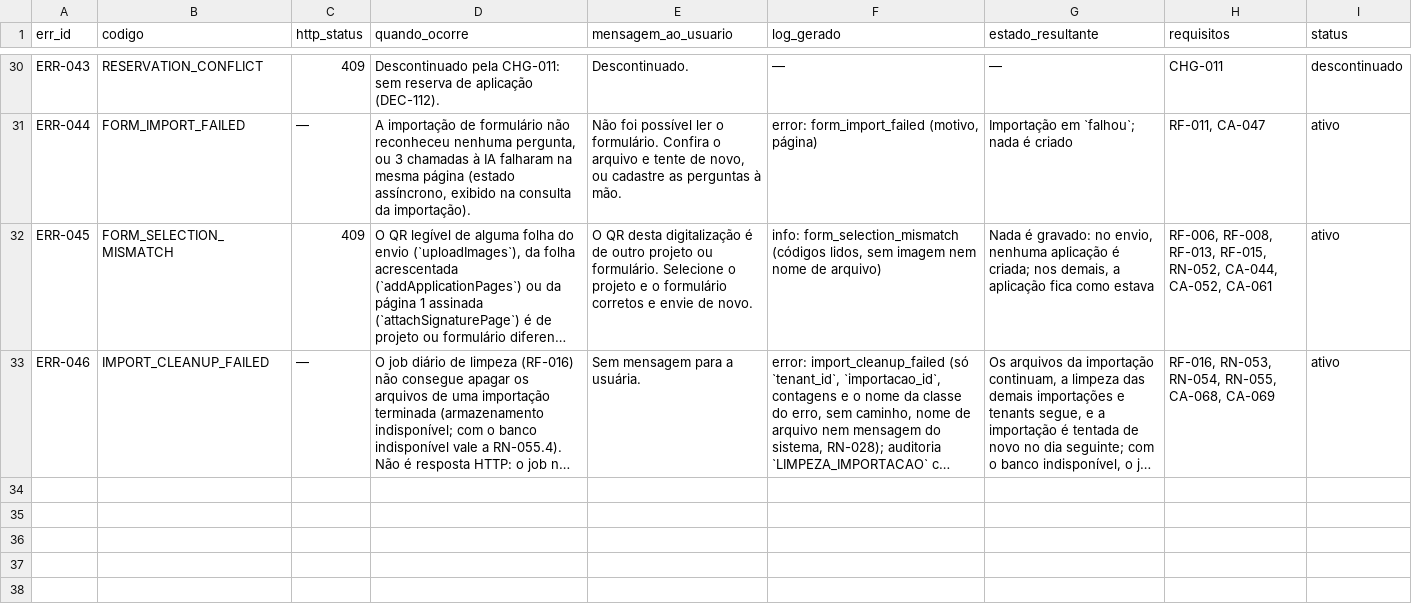
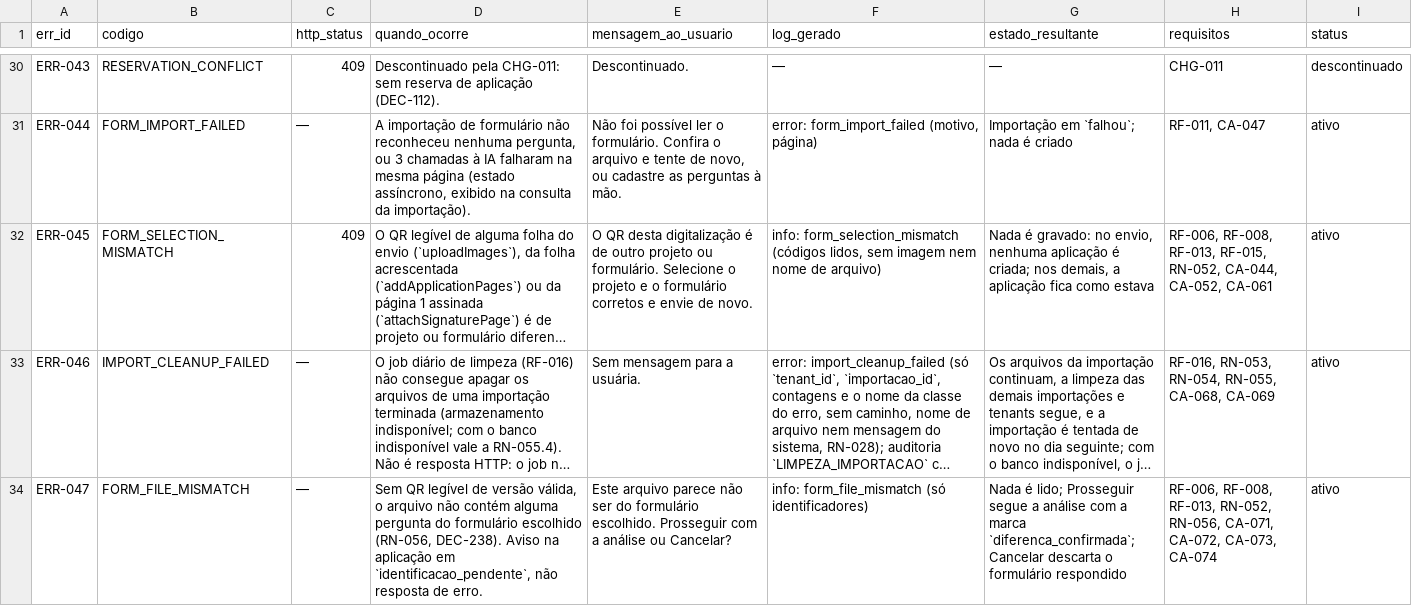
Before and after one commit to carlosyano/minhapesquisa-s2r, a CSV file: registros/catalogo_erros.csv, drawn as a sheet; only a part is shown, gaps mark what is left out; long unchanged cells end in …; the diff names each change by its address in the sheet, - before the commit and + after, or states it on an @@ line.

```diff
--- a/registros/catalogo_erros.csv
+++ b/registros/catalogo_erros.csv
+row 34: ERR-047 | FORM_FILE_MISMATCH | — | Sem QR legível de versão válida, o arquivo não contém alguma pergunta do formulário escolhido (RN-056, DEC-238). Aviso na aplicação em `identificacao_pendente`, não resposta de erro. | Este arquivo parece não ser do formulário escolhido. Prosseguir com a análise ou Cancelar? | info: form_file_mismatch (só identificadores) | Nada é lido; Prosseguir segue a análise com a marca `diferenca_confirmada`; Cancelar descarta o formulário respondido | RF-006, RF-008, RF-013, RN-052, RN-056, CA-071, CA-072, CA-073, CA-074 | ativo
```
Also changed, not shown: registros/controle_mudancas.csv, registros/dicionario_dados.csv, 7 other files.
